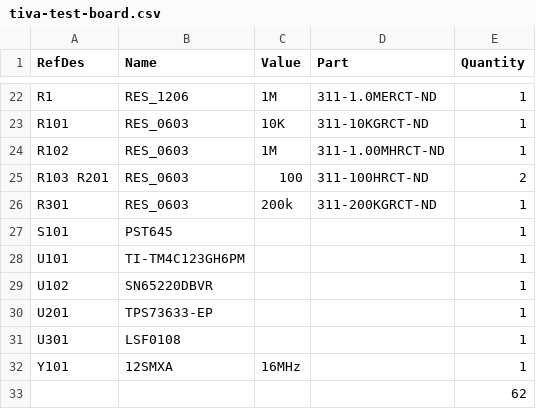
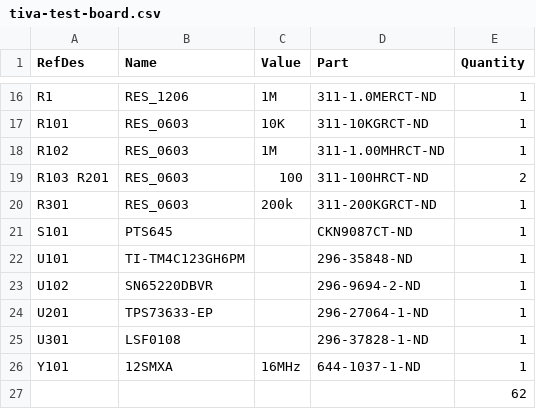
Before and after one commit to mcgill-robotics-archive/electrical, a CSV file: rover/interface/tiva-test-board/tiva-test-board.csv, drawn as a sheet; only a part is shown, gaps mark what is left out; the diff covers the shown part only.

```diff
--- a/rover/interface/tiva-test-board/tiva-test-board.csv
+++ b/rover/interface/tiva-test-board/tiva-test-board.csv
@@ -26,8 +20,8 @@ R103 R201,RES_0603,100,311-100HRCT-ND,2
 R301,RES_0603,200k,311-200KGRCT-ND,1
-S101,PST645,,,1
-U101,TI-TM4C123GH6PM,,,1
-U102,SN65220DBVR,,,1
-U201,TPS73633-EP,,,1
-U301,LSF0108,,,1
-Y101,12SMXA,16MHz,,1
+S101,PTS645,,CKN9087CT-ND,1
+U101,TI-TM4C123GH6PM,,296-35848-ND,1
+U102,SN65220DBVR,,296-9694-2-ND,1
+U201,TPS73633-EP,,296-27064-1-ND,1
+U301,LSF0108,,296-37828-1-ND,1
+Y101,12SMXA,16MHz,644-1037-1-ND,1
 ,,,,62
```
Also changed, not shown: 2 added rows, 8 removed rows and 10 edited cells elsewhere in this file.
